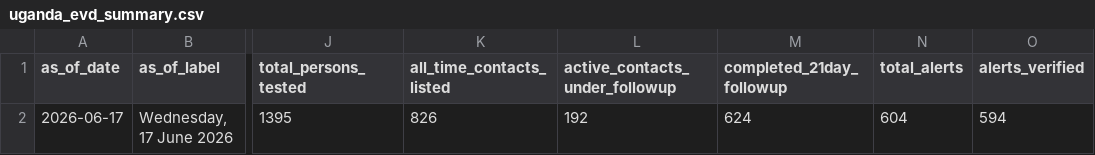
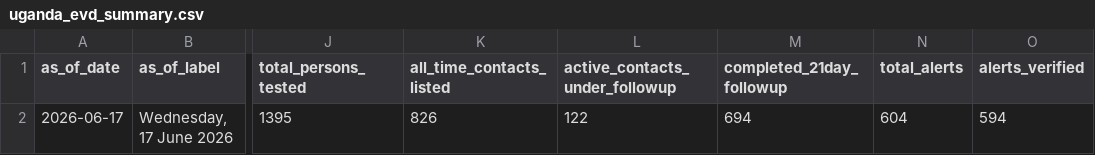
Before and after one commit to mosuzuki/drc_ebola2026, a CSV file: data/uganda_evd_summary.csv, drawn as a sheet; only a part is shown, gaps mark what is left out; the diff names each change by its address in the sheet, - before the commit and + after, or states it on an @@ line.

```diff
--- a/data/uganda_evd_summary.csv
+++ b/data/uganda_evd_summary.csv
-L2 (active_contacts_under_followup): 192
+L2 (active_contacts_under_followup): 122
-M2 (completed_21day_followup): 624
+M2 (completed_21day_followup): 694
```
Also changed, not shown: data/uganda_evd_history.csv, 1 other file.
